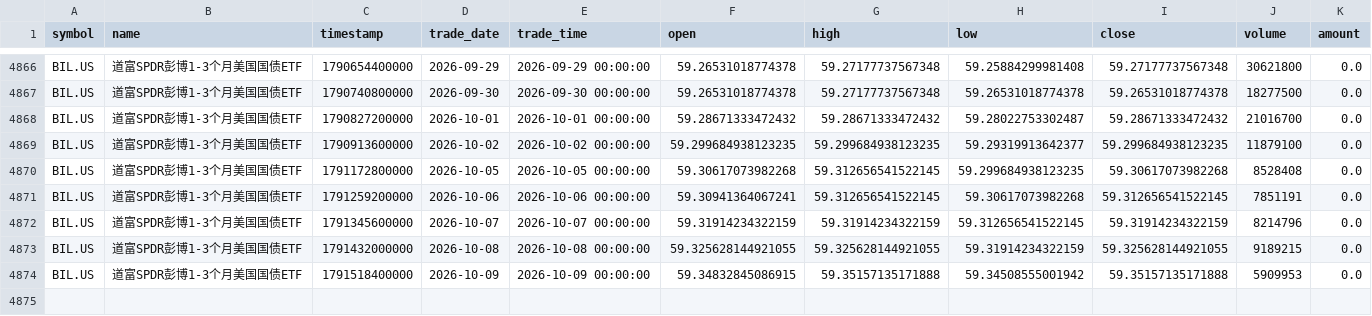
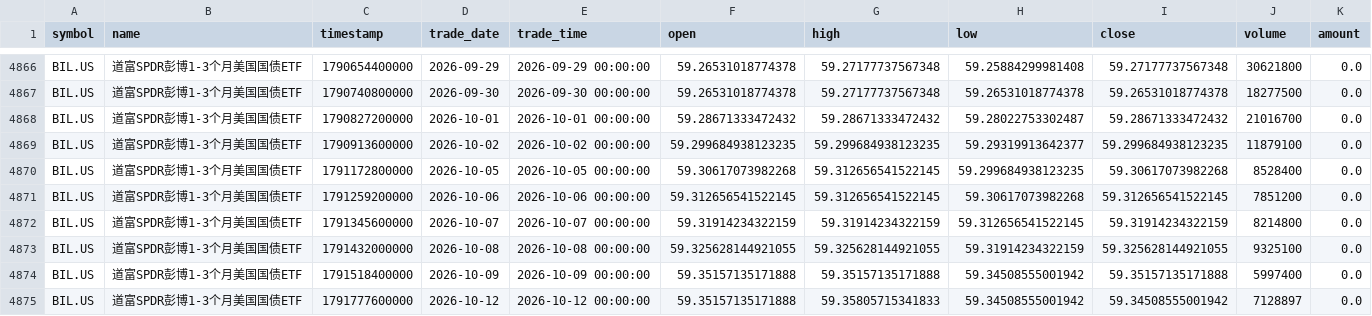
Before and after one commit to cjkzbl/QuantLab, a CSV file: bil_daily.csv, drawn as a sheet; only a part is shown, gaps mark what is left out.

```diff
--- a/bil_daily.csv
+++ b/bil_daily.csv
@@ -4869,6 +4869,7 @@ BIL.US,道富SPDR彭博1-3个月美国国债ETF,1790827200000,2026-10-01,2026-10
 BIL.US,道富SPDR彭博1-3个月美国国债ETF,1790913600000,2026-10-02,2026-10-02 00:00:00,59.299684938123235,59.299684938123235,59.29319913642377,59.299684938123235,11879100,0.0
-BIL.US,道富SPDR彭博1-3个月美国国债ETF,1791172800000,2026-10-05,2026-10-05 00:00:00,59.30617073982268,59.312656541522145,59.299684938123235,59.30617073982268,8528408,0.0
-BIL.US,道富SPDR彭博1-3个月美国国债ETF,1791259200000,2026-10-06,2026-10-06 00:00:00,59.30941364067241,59.312656541522145,59.30617073982268,59.312656541522145,7851191,0.0
-BIL.US,道富SPDR彭博1-3个月美国国债ETF,1791345600000,2026-10-07,2026-10-07 00:00:00,59.31914234322159,59.31914234322159,59.312656541522145,59.31914234322159,8214796,0.0
-BIL.US,道富SPDR彭博1-3个月美国国债ETF,1791432000000,2026-10-08,2026-10-08 00:00:00,59.325628144921055,59.325628144921055,59.31914234322159,59.325628144921055,9189215,0.0
-BIL.US,道富SPDR彭博1-3个月美国国债ETF,1791518400000,2026-10-09,2026-10-09 00:00:00,59.34832845086915,59.35157135171888,59.34508555001942,59.35157135171888,5909953,0.0
+BIL.US,道富SPDR彭博1-3个月美国国债ETF,1791172800000,2026-10-05,2026-10-05 00:00:00,59.30617073982268,59.312656541522145,59.299684938123235,59.30617073982268,8528400,0.0
+BIL.US,道富SPDR彭博1-3个月美国国债ETF,1791259200000,2026-10-06,2026-10-06 00:00:00,59.312656541522145,59.312656541522145,59.30617073982268,59.312656541522145,7851200,0.0
+BIL.US,道富SPDR彭博1-3个月美国国债ETF,1791345600000,2026-10-07,2026-10-07 00:00:00,59.31914234322159,59.31914234322159,59.312656541522145,59.31914234322159,8214800,0.0
+BIL.US,道富SPDR彭博1-3个月美国国债ETF,1791432000000,2026-10-08,2026-10-08 00:00:00,59.325628144921055,59.325628144921055,59.31914234322159,59.325628144921055,9325100,0.0
+BIL.US,道富SPDR彭博1-3个月美国国债ETF,1791518400000,2026-10-09,2026-10-09 00:00:00,59.35157135171888,59.35157135171888,59.34508555001942,59.35157135171888,5997400,0.0
+BIL.US,道富SPDR彭博1-3个月美国国债ETF,1791777600000,2026-10-12,2026-10-12 00:00:00,59.35157135171888,59.35805715341833,59.34508555001942,59.34508555001942,7128897,0.0
```
Also changed, not shown: tqqq_daily.csv, 1 other file.
